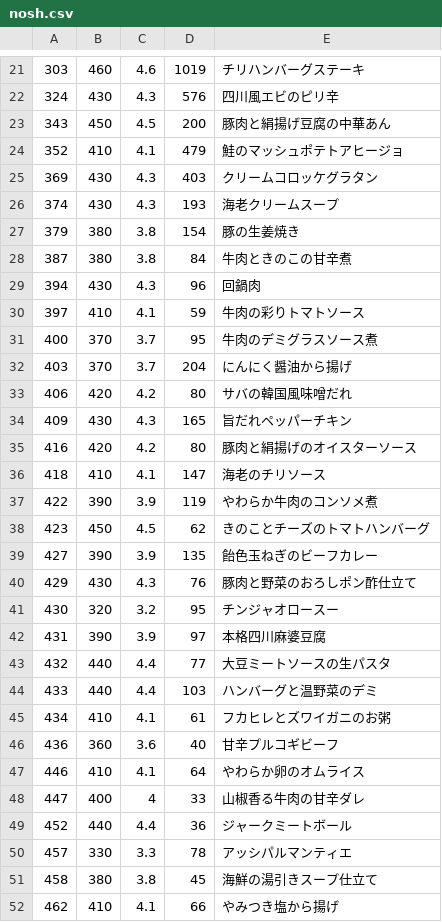
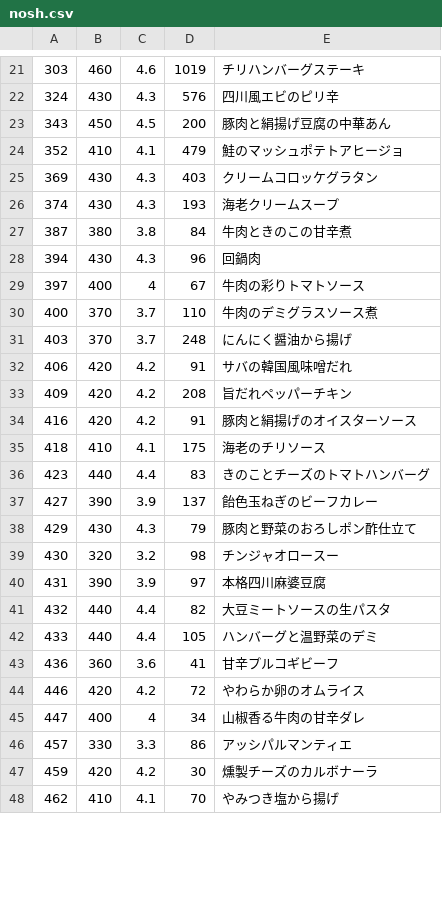
Before and after one commit to s-kono/nosh-review, a CSV file: nosh.csv, drawn as a sheet; only a part is shown, gaps mark what is left out; the diff covers the shown part only.

```diff
--- a/nosh.csv
+++ b/nosh.csv
@@ -26,27 +26,23 @@
 374,430,4.3,193,海老クリームスープ
-379,380,3.8,154,豚の生姜焼き
 387,380,3.8,84,牛肉ときのこの甘辛煮
 394,430,4.3,96,回鍋肉
-397,410,4.1,59,牛肉の彩りトマトソース
-400,370,3.7,95,牛肉のデミグラスソース煮
-403,370,3.7,204,にんにく醤油から揚げ
-406,420,4.2,80,サバの韓国風味噌だれ
-409,430,4.3,165,旨だれペッパーチキン
-416,420,4.2,80,豚肉と絹揚げのオイスターソース
-418,410,4.1,147,海老のチリソース
-422,390,3.9,119,やわらか牛肉のコンソメ煮
-423,450,4.5,62,きのことチーズのトマトハンバーグ
-427,390,3.9,135,飴色玉ねぎのビーフカレー
-429,430,4.3,76,豚肉と野菜のおろしポン酢仕立て
-430,320,3.2,95,チンジャオロースー
+397,400,4,67,牛肉の彩りトマトソース
+400,370,3.7,110,牛肉のデミグラスソース煮
+403,370,3.7,248,にんにく醤油から揚げ
+406,420,4.2,91,サバの韓国風味噌だれ
+409,420,4.2,208,旨だれペッパーチキン
+416,420,4.2,91,豚肉と絹揚げのオイスターソース
+418,410,4.1,175,海老のチリソース
+423,440,4.4,83,きのことチーズのトマトハンバーグ
+427,390,3.9,137,飴色玉ねぎのビーフカレー
+429,430,4.3,79,豚肉と野菜のおろしポン酢仕立て
+430,320,3.2,98,チンジャオロースー
 431,390,3.9,97,本格四川麻婆豆腐
-432,440,4.4,77,大豆ミートソースの生パスタ
-433,440,4.4,103,ハンバーグと温野菜のデミ
-434,410,4.1,61,フカヒレとズワイガニのお粥
-436,360,3.6,40,甘辛プルコギビーフ
-446,410,4.1,64,やわらか卵のオムライス
-447,400,4,33,山椒香る牛肉の甘辛ダレ
-452,440,4.4,36,ジャークミートボール
-457,330,3.3,78,アッシパルマンティエ
-458,380,3.8,45,海鮮の湯引きスープ仕立て
-462,410,4.1,66,やみつき塩から揚げ
+432,440,4.4,82,大豆ミートソースの生パスタ
+433,440,4.4,105,ハンバーグと温野菜のデミ
+436,360,3.6,41,甘辛プルコギビーフ
+446,420,4.2,72,やわらか卵のオムライス
+447,400,4,34,山椒香る牛肉の甘辛ダレ
+457,330,3.3,86,アッシパルマンティエ
+459,420,4.2,30,燻製チーズのカルボナーラ
+462,410,4.1,70,やみつき塩から揚げ
```
Also changed, not shown: 8 added rows, 1 removed row and 31 edited cells elsewhere in this file, 1 other file.
